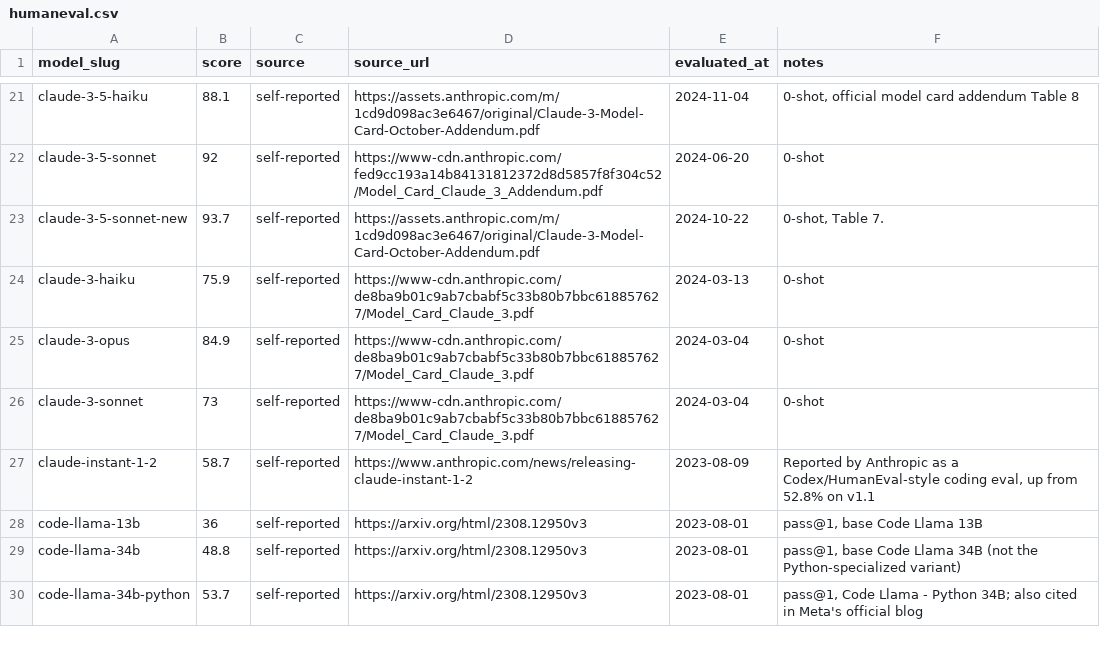
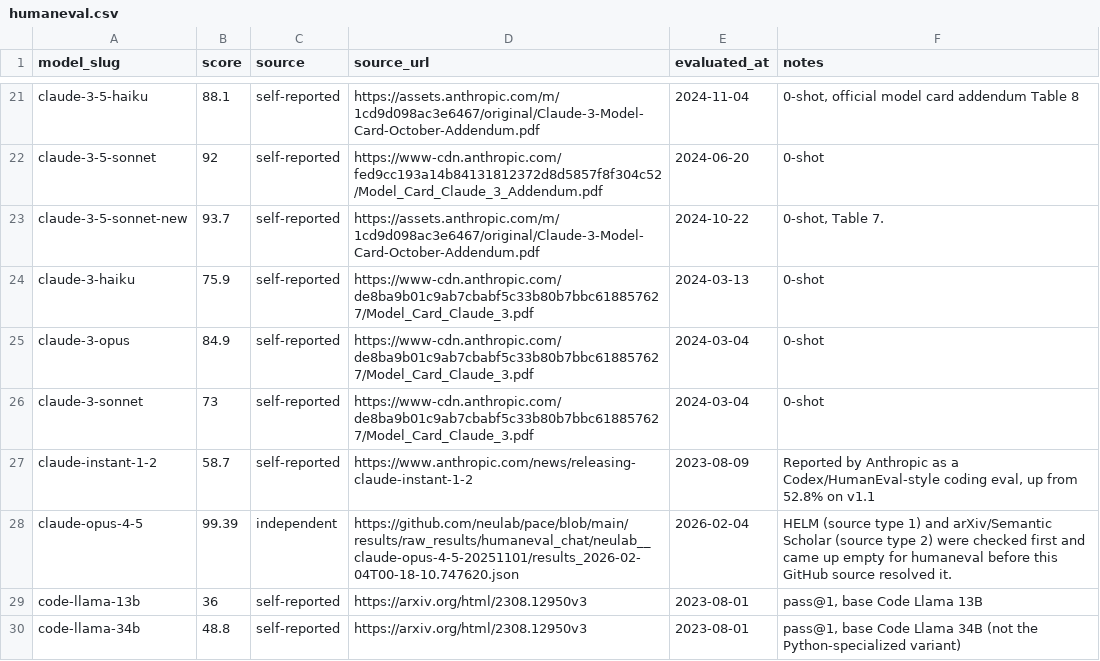
Before and after one commit to punitarani/modelbeats, a CSV file: data/results/humaneval.csv, drawn as a sheet; only a part is shown, gaps mark what is left out; the shorter side is filled out with more unchanged rows; the diff names each change by its address in the sheet, - before the commit and + after, or states it on an @@ line.

```diff
--- a/data/results/humaneval.csv
+++ b/data/results/humaneval.csv
+row 28: claude-opus-4-5 | 99.39 | independent | https://github.com/neulab/pace/blob/main/results/raw_results/humaneval_chat/neulab__claude-opus-4-5-20251101/results_2026-02-04T00-18-10.747620.json | 2026-02-04 | HELM (source type 1) and arXiv/Semantic Scholar (source type 2) were checked first and came up empty for humaneval before this GitHub source resolved it.
```
Also changed, not shown: 58 other files.
